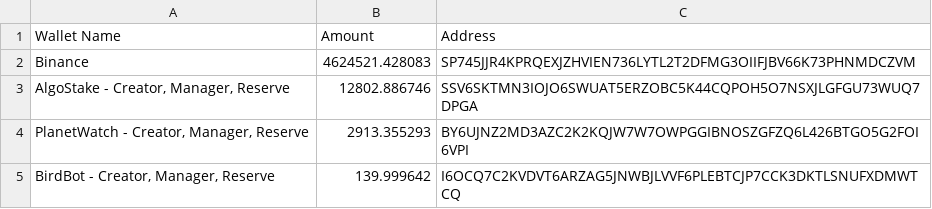
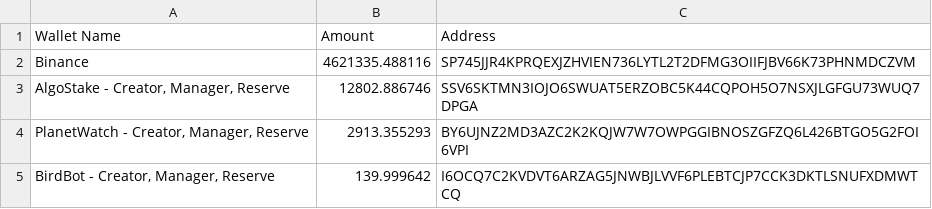
Before and after one commit to jeffscoolusername/jeffscoolusername.github.io, a CSV file: testfolder/test2/data/testsheet3.csv, drawn as a sheet.

Commit message:
Automatic update by Google Script

```diff
--- a/testfolder/test2/data/testsheet3.csv
+++ b/testfolder/test2/data/testsheet3.csv
@@ -1,3 +1,3 @@
 "Wallet Name","Amount","Address"
-"Binance",4624521.428083,"SP745JJR4KPRQEXJZHVIEN736LYTL2T2DFMG3OIIFJBV66K73PHNMDCZVM"
+"Binance",4621335.488116,"SP745JJR4KPRQEXJZHVIEN736LYTL2T2DFMG3OIIFJBV66K73PHNMDCZVM"
 "AlgoStake - Creator, Manager, Reserve",12802.886746,"SSV6SKTMN3IOJO6SWUAT5ERZOBC5K44CQPOH5O7NSXJLGFGU73WUQ7DPGA"
```
